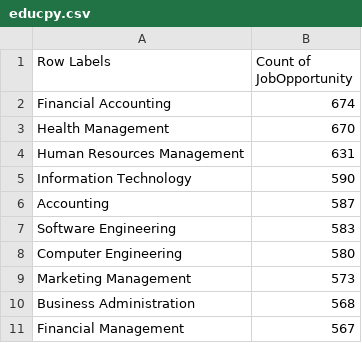
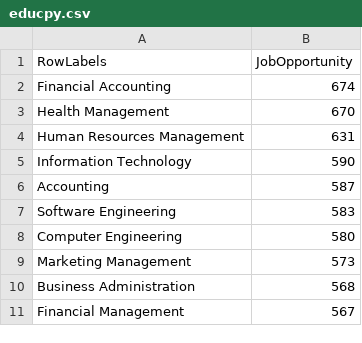
Before and after one commit to CKane034/Ckane34.gethub.io, a CSV file: educpy.csv, drawn as a sheet.

Commit message:
Update educpy.csv

```diff
--- a/educpy.csv
+++ b/educpy.csv
@@ -1,2 +1,2 @@
-Row Labels,Count of JobOpportunity
+RowLabels,JobOpportunity
 Financial Accounting,674
```
